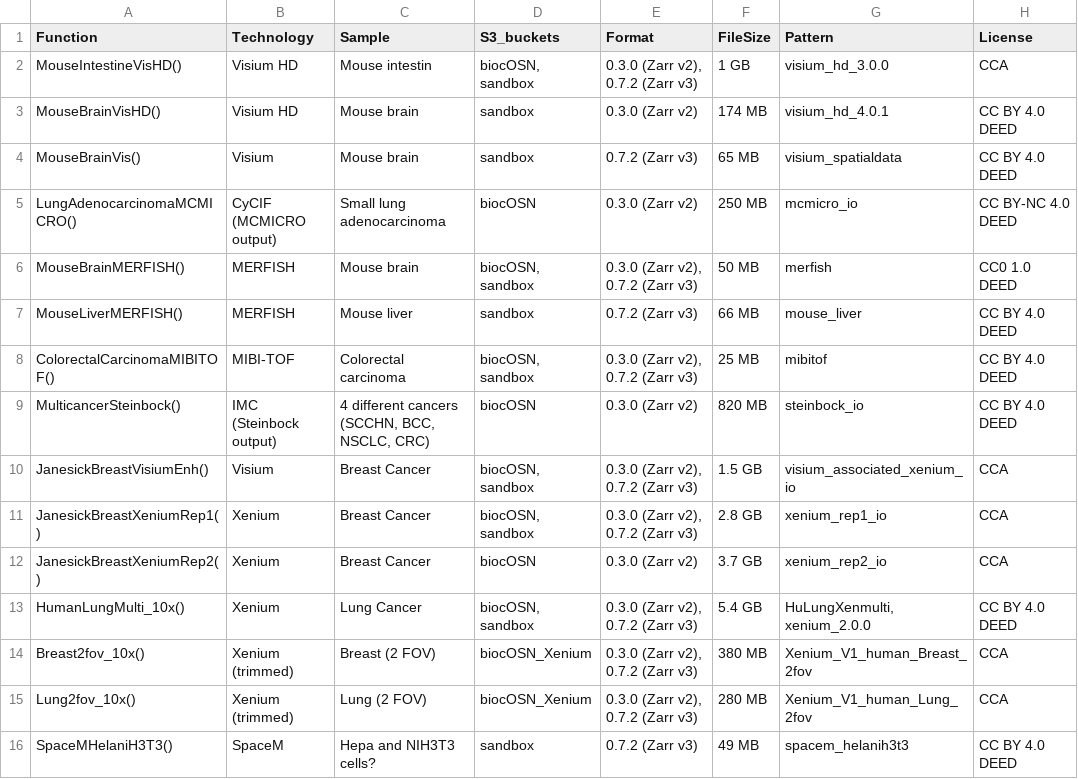
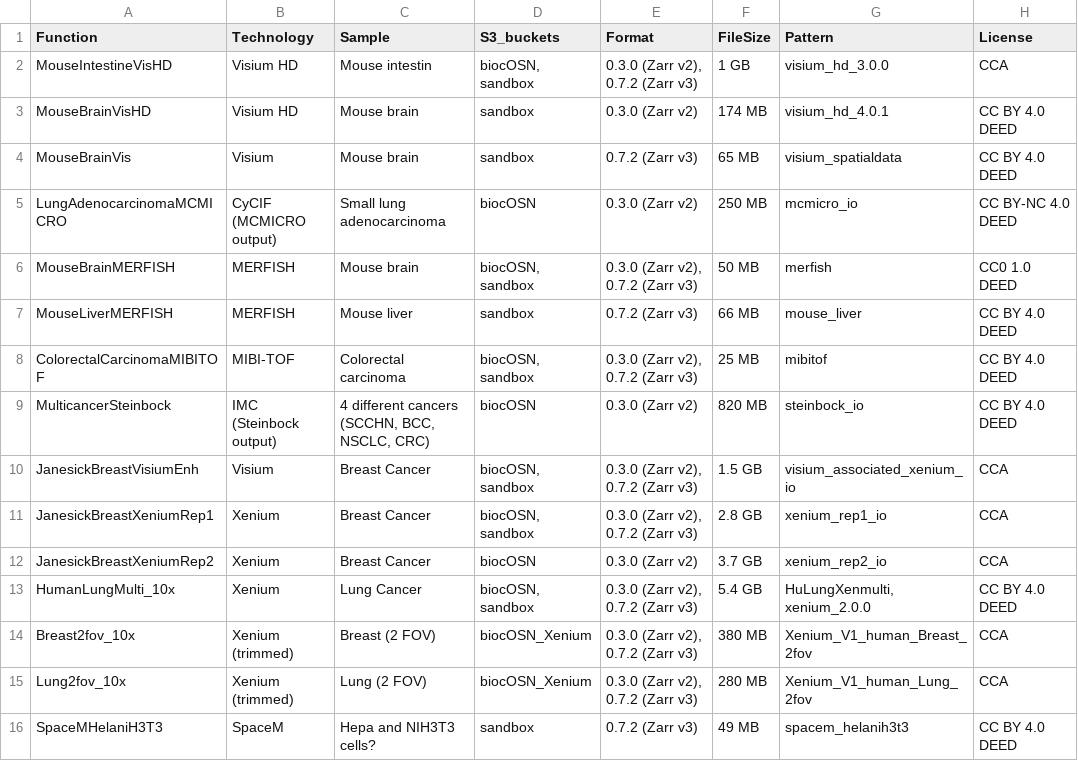
Before and after one commit to HelenaLC/SpatialData.data, a CSV file: inst/data/demo_spatialdata.csv, drawn as a sheet.

```diff
--- a/inst/data/demo_spatialdata.csv
+++ b/inst/data/demo_spatialdata.csv
@@ -1,16 +1,16 @@
 Function;Technology;Sample;S3_buckets;Format;FileSize;Pattern;License
-MouseIntestineVisHD();Visium HD;Mouse intestin;biocOSN, sandbox;0.3.0 (Zarr v2), 0.7.2 (Zarr v3);1 GB;visium_hd_3.0.0;CCA
-MouseBrainVisHD();Visium HD;Mouse brain;sandbox;0.3.0 (Zarr v2);174 MB;visium_hd_4.0.1;CC BY 4.0 DEED
-MouseBrainVis();Visium;Mouse brain;sandbox;0.7.2 (Zarr v3);65 MB;visium_spatialdata;CC BY 4.0 DEED
-LungAdenocarcinomaMCMICRO();CyCIF (MCMICRO output);Small lung adenocarcinoma;biocOSN;0.3.0 (Zarr v2);250 MB;mcmicro_io;CC BY-NC 4.0 DEED
-MouseBrainMERFISH();MERFISH;Mouse brain;biocOSN, sandbox;0.3.0 (Zarr v2), 0.7.2 (Zarr v3);50 MB;merfish;CC0 1.0 DEED
-MouseLiverMERFISH();MERFISH;Mouse liver ;sandbox;0.7.2 (Zarr v3);66 MB;mouse_liver ;CC BY 4.0 DEED
-ColorectalCarcinomaMIBITOF();MIBI-TOF;Colorectal carcinoma;biocOSN, sandbox;0.3.0 (Zarr v2), 0.7.2 (Zarr v3);25 MB;mibitof;CC BY 4.0 DEED
-MulticancerSteinbock();IMC (Steinbock output);4 different cancers (SCCHN, BCC, NSCLC, CRC);biocOSN;0.3.0 (Zarr v2);820 MB;steinbock_io;CC BY 4.0 DEED
-JanesickBreastVisiumEnh();Visium;Breast Cancer;biocOSN, sandbox;0.3.0 (Zarr v2), 0.7.2 (Zarr v3);1.5 GB;visium_associated_xenium_io;CCA
-JanesickBreastXeniumRep1();Xenium;Breast Cancer;biocOSN, sandbox;0.3.0 (Zarr v2), 0.7.2 (Zarr v3);2.8 GB;xenium_rep1_io;CCA
-JanesickBreastXeniumRep2();Xenium;Breast Cancer;biocOSN;0.3.0 (Zarr v2);3.7 GB;xenium_rep2_io;CCA
-HumanLungMulti_10x();Xenium;Lung Cancer;biocOSN, sandbox;0.3.0 (Zarr v2), 0.7.2 (Zarr v3);5.4 GB;HuLungXenmulti, xenium_2.0.0;CC BY 4.0 DEED
-Breast2fov_10x();Xenium (trimmed);Breast (2 FOV);biocOSN_Xenium;0.3.0 (Zarr v2), 0.7.2 (Zarr v3);380 MB;Xenium_V1_human_Breast_2fov;CCA
-Lung2fov_10x();Xenium (trimmed);Lung (2 FOV);biocOSN_Xenium;0.3.0 (Zarr v2), 0.7.2 (Zarr v3);280 MB;Xenium_V1_human_Lung_2fov;CCA
-SpaceMHelaniH3T3();SpaceM;Hepa and NIH3T3 cells?;sandbox;0.7.2 (Zarr v3);49 MB;spacem_helanih3t3;CC BY 4.0 DEED
+MouseIntestineVisHD;Visium HD;Mouse intestin;biocOSN, sandbox;0.3.0 (Zarr v2), 0.7.2 (Zarr v3);1 GB;visium_hd_3.0.0;CCA
+MouseBrainVisHD;Visium HD;Mouse brain;sandbox;0.3.0 (Zarr v2);174 MB;visium_hd_4.0.1;CC BY 4.0 DEED
+MouseBrainVis;Visium;Mouse brain;sandbox;0.7.2 (Zarr v3);65 MB;visium_spatialdata;CC BY 4.0 DEED
+LungAdenocarcinomaMCMICRO;CyCIF (MCMICRO output);Small lung adenocarcinoma;biocOSN;0.3.0 (Zarr v2);250 MB;mcmicro_io;CC BY-NC 4.0 DEED
+MouseBrainMERFISH;MERFISH;Mouse brain;biocOSN, sandbox;0.3.0 (Zarr v2), 0.7.2 (Zarr v3);50 MB;merfish;CC0 1.0 DEED
+MouseLiverMERFISH;MERFISH;Mouse liver ;sandbox;0.7.2 (Zarr v3);66 MB;mouse_liver ;CC BY 4.0 DEED
+ColorectalCarcinomaMIBITOF;MIBI-TOF;Colorectal carcinoma;biocOSN, sandbox;0.3.0 (Zarr v2), 0.7.2 (Zarr v3);25 MB;mibitof;CC BY 4.0 DEED
+MulticancerSteinbock;IMC (Steinbock output);4 different cancers (SCCHN, BCC, NSCLC, CRC);biocOSN;0.3.0 (Zarr v2);820 MB;steinbock_io;CC BY 4.0 DEED
+JanesickBreastVisiumEnh;Visium;Breast Cancer;biocOSN, sandbox;0.3.0 (Zarr v2), 0.7.2 (Zarr v3);1.5 GB;visium_associated_xenium_io;CCA
+JanesickBreastXeniumRep1;Xenium;Breast Cancer;biocOSN, sandbox;0.3.0 (Zarr v2), 0.7.2 (Zarr v3);2.8 GB;xenium_rep1_io;CCA
+JanesickBreastXeniumRep2;Xenium;Breast Cancer;biocOSN;0.3.0 (Zarr v2);3.7 GB;xenium_rep2_io;CCA
+HumanLungMulti_10x;Xenium;Lung Cancer;biocOSN, sandbox;0.3.0 (Zarr v2), 0.7.2 (Zarr v3);5.4 GB;HuLungXenmulti, xenium_2.0.0;CC BY 4.0 DEED
+Breast2fov_10x;Xenium (trimmed);Breast (2 FOV);biocOSN_Xenium;0.3.0 (Zarr v2), 0.7.2 (Zarr v3);380 MB;Xenium_V1_human_Breast_2fov;CCA
+Lung2fov_10x;Xenium (trimmed);Lung (2 FOV);biocOSN_Xenium;0.3.0 (Zarr v2), 0.7.2 (Zarr v3);280 MB;Xenium_V1_human_Lung_2fov;CCA
+SpaceMHelaniH3T3;SpaceM;Hepa and NIH3T3 cells?;sandbox;0.7.2 (Zarr v3);49 MB;spacem_helanih3t3;CC BY 4.0 DEED
```
Also changed, not shown: 2 other files.
